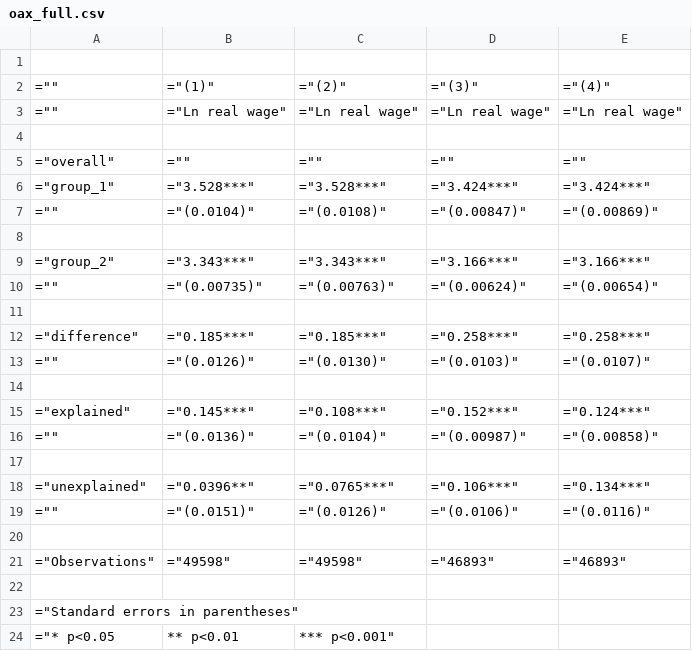
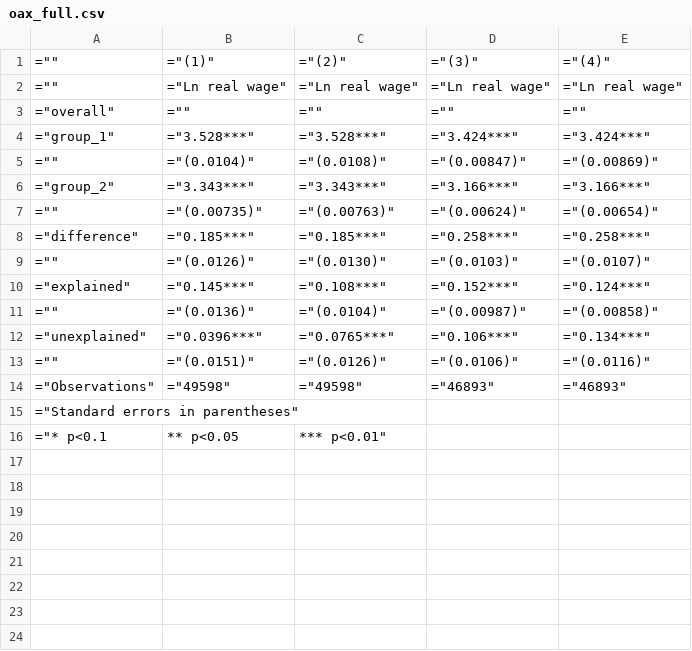
Before and after one commit to S-Arbor/hons-project, a CSV file: output_tables_v2/decomp/oax_full.csv, drawn as a sheet.

```diff
--- a/output_tables_v2/decomp/oax_full.csv
+++ b/output_tables_v2/decomp/oax_full.csv
@@ -1,5 +1,3 @@
-
 ="",="(1)",="(2)",="(3)",="(4)"
 ="",="Ln real wage",="Ln real wage",="Ln real wage",="Ln real wage"
-
 ="overall",="",="",="",=""
@@ -7,18 +5,12 @@
 ="",="(0.0104)",="(0.0108)",="(0.00847)",="(0.00869)"
-
 ="group_2",="3.343***",="3.343***",="3.166***",="3.166***"
 ="",="(0.00735)",="(0.00763)",="(0.00624)",="(0.00654)"
-
 ="difference",="0.185***",="0.185***",="0.258***",="0.258***"
 ="",="(0.0126)",="(0.0130)",="(0.0103)",="(0.0107)"
-
 ="explained",="0.145***",="0.108***",="0.152***",="0.124***"
 ="",="(0.0136)",="(0.0104)",="(0.00987)",="(0.00858)"
-
-="unexplained",="0.0396**",="0.0765***",="0.106***",="0.134***"
+="unexplained",="0.0396***",="0.0765***",="0.106***",="0.134***"
 ="",="(0.0151)",="(0.0126)",="(0.0106)",="(0.0116)"
-
 ="Observations",="49598",="49598",="46893",="46893"
-
 ="Standard errors in parentheses"
-="* p<0.05, ** p<0.01, *** p<0.001"
+="* p<0.1, ** p<0.05, *** p<0.01"
```
Also changed, not shown: 46 other files.
